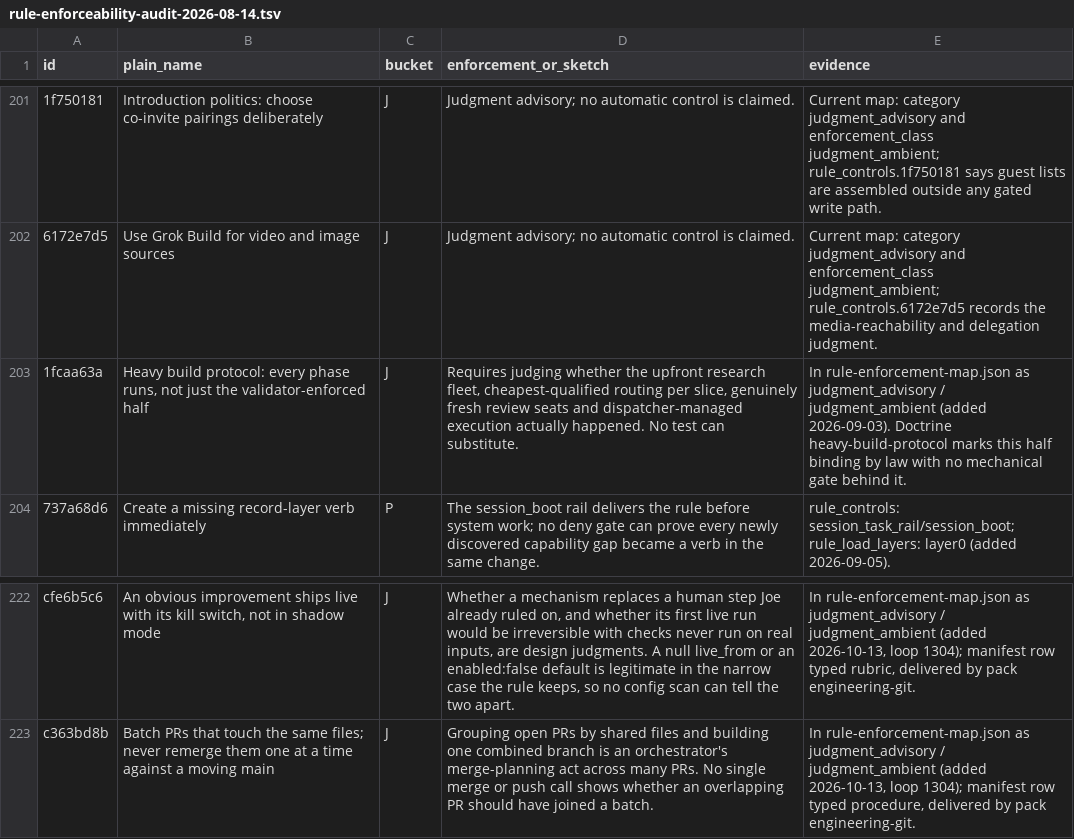
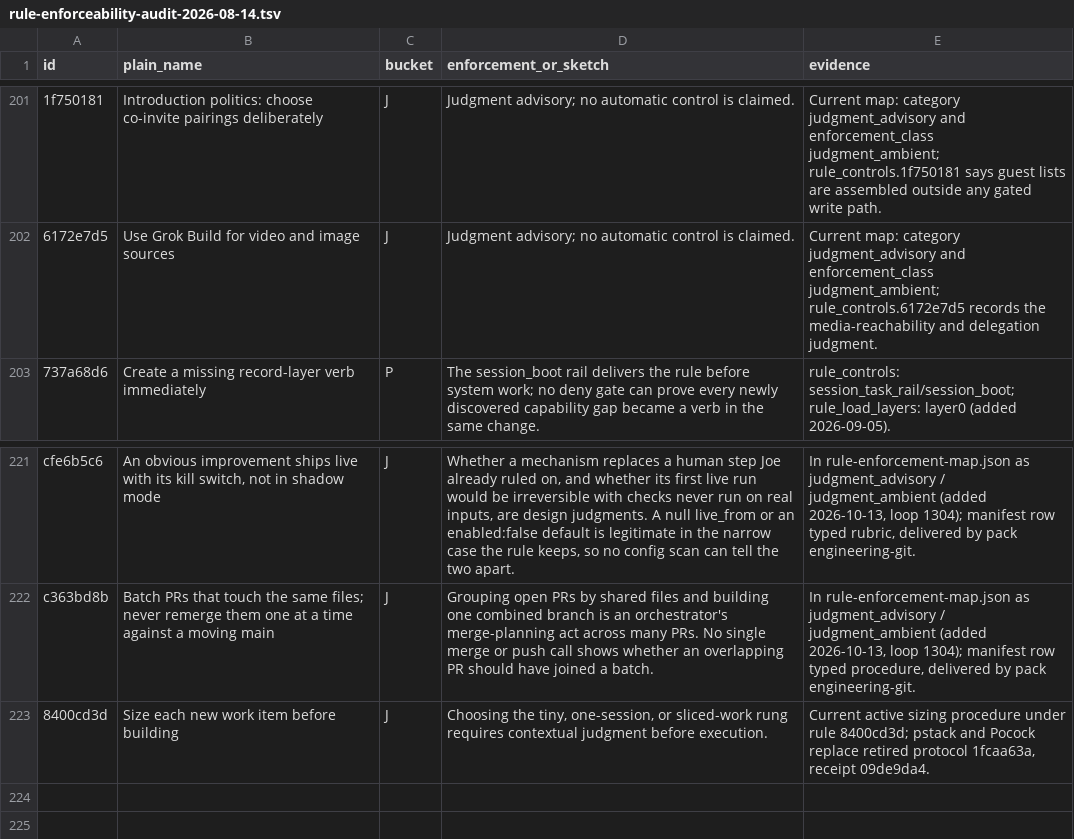
Before and after one commit to DoctorCRE/carr-system, a TSV file: audits/rule-enforceability-audit-2026-08-14.tsv, drawn as a sheet; only a part is shown, gaps mark what is left out; removed rows and columns are numbered as before the commit, all else as after; the diff names each change by its address in the sheet, - before the commit and + after, or states it on an @@ line.

```diff
--- a/audits/rule-enforceability-audit-2026-08-14.tsv
+++ b/audits/rule-enforceability-audit-2026-08-14.tsv
-row 203: 1fcaa63a | Heavy build protocol: every phase runs, not just the validator-enforced half | J | Requires judging whether the upfront research fleet, cheapest-qualified routing per slice, genuinely fresh review seats and dispatcher-managed execution actually happened. No test can substitute. | In rule-enforcement-map.json as judgment_advisory / judgment_ambient (added 2026-09-03). Doctrine heavy-build-protocol marks this half binding by law with no mechanical gate behind it.
+row 223: 8400cd3d | Size each new work item before building | J | Choosing the tiny, one-session, or sliced-work rung requires contextual judgment before execution. | Current active sizing procedure under rule 8400cd3d; pstack and Pocock replace retired protocol 1fcaa63a, receipt 09de9da4.
```
Also changed, not shown: audits/guidance-migration-manifest.v1.tsv, 9 other files.
